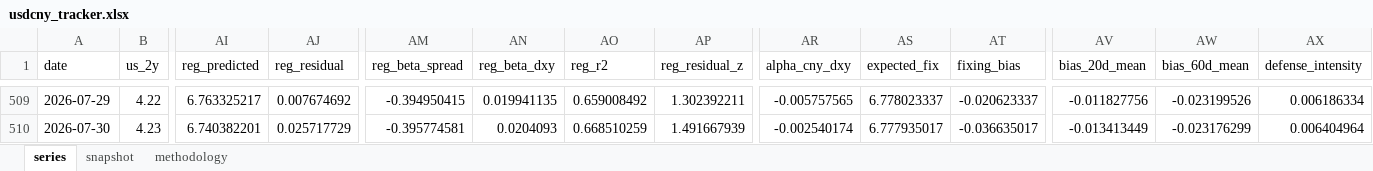
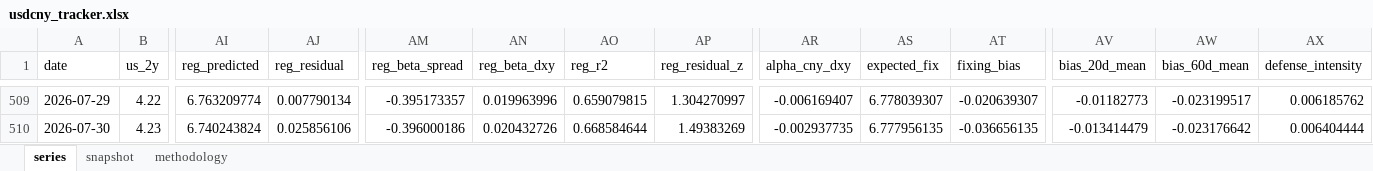
Before and after one commit to erickviann1-dev/usdcny-tracker, an Excel workbook: docs/usdcny_tracker.xlsx, sheet series, drawn as a sheet; only a part is shown, gaps mark what is left out; values as stored, in another font and other column widths than the file's, no borders; the diff covers the shown part only; the diff names each change by its address in the sheet, - before the commit and + after, or states it on an @@ line.

```diff
--- a/docs/usdcny_tracker.xlsx (sheet series)
+++ b/docs/usdcny_tracker.xlsx (sheet series)
-AI509 (reg_predicted): 6.763325217
+AI509 (reg_predicted): 6.763209774
-AJ509 (reg_residual): 0.007674692
+AJ509 (reg_residual): 0.007790134
-AM509 (reg_beta_spread): -0.394950415
+AM509 (reg_beta_spread): -0.395173357
-AN509 (reg_beta_dxy): 0.019941135
+AN509 (reg_beta_dxy): 0.019963996
-AO509 (reg_r2): 0.659008492
+AO509 (reg_r2): 0.659079815
-AP509 (reg_residual_z): 1.302392211
+AP509 (reg_residual_z): 1.304270997
-AR509 (alpha_cny_dxy): -0.005757565
+AR509 (alpha_cny_dxy): -0.006169407
-AS509 (expected_fix): 6.778023337
+AS509 (expected_fix): 6.778039307
-AT509 (fixing_bias): -0.020623337
+AT509 (fixing_bias): -0.020639307
-AV509 (bias_20d_mean): -0.011827756
+AV509 (bias_20d_mean): -0.01182773
-AW509 (bias_60d_mean): -0.023199526
+AW509 (bias_60d_mean): -0.023199517
-AX509 (defense_intensity): 0.006186334
+AX509 (defense_intensity): 0.006185762
-AI510 (reg_predicted): 6.740382201
+AI510 (reg_predicted): 6.740243824
-AJ510 (reg_residual): 0.025717729
+AJ510 (reg_residual): 0.025856106
-AM510 (reg_beta_spread): -0.395774581
+AM510 (reg_beta_spread): -0.396000186
-AN510 (reg_beta_dxy): 0.0204093
+AN510 (reg_beta_dxy): 0.020432726
-AO510 (reg_r2): 0.668510259
+AO510 (reg_r2): 0.668584644
-AP510 (reg_residual_z): 1.491667939
+AP510 (reg_residual_z): 1.49383269
-AR510 (alpha_cny_dxy): -0.002540174
+AR510 (alpha_cny_dxy): -0.002937735
-AS510 (expected_fix): 6.777935017
+AS510 (expected_fix): 6.777956135
-AT510 (fixing_bias): -0.036635017
+AT510 (fixing_bias): -0.036656135
-AV510 (bias_20d_mean): -0.013413449
+AV510 (bias_20d_mean): -0.013414479
-AW510 (bias_60d_mean): -0.023176299
+AW510 (bias_60d_mean): -0.023176642
-AX510 (defense_intensity): 0.006404964
+AX510 (defense_intensity): 0.006404444
```
Also changed, not shown: 271 edited cells elsewhere in this sheet, sheet snapshot, 3 other files.
